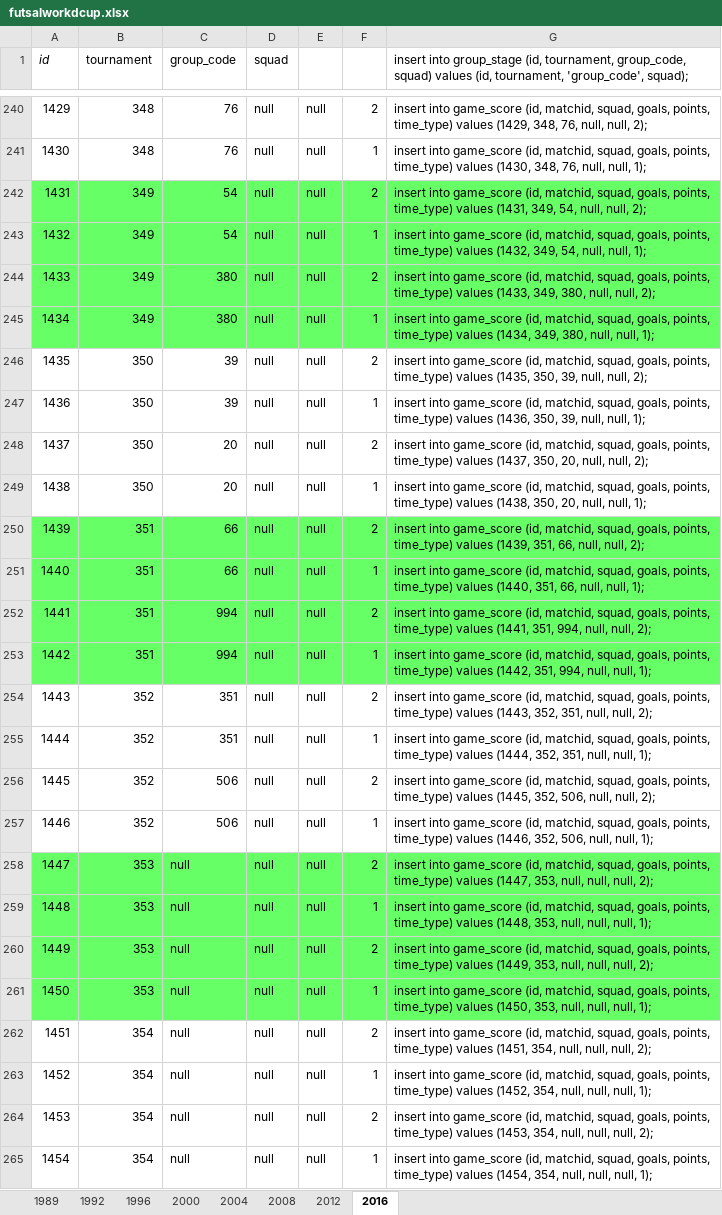
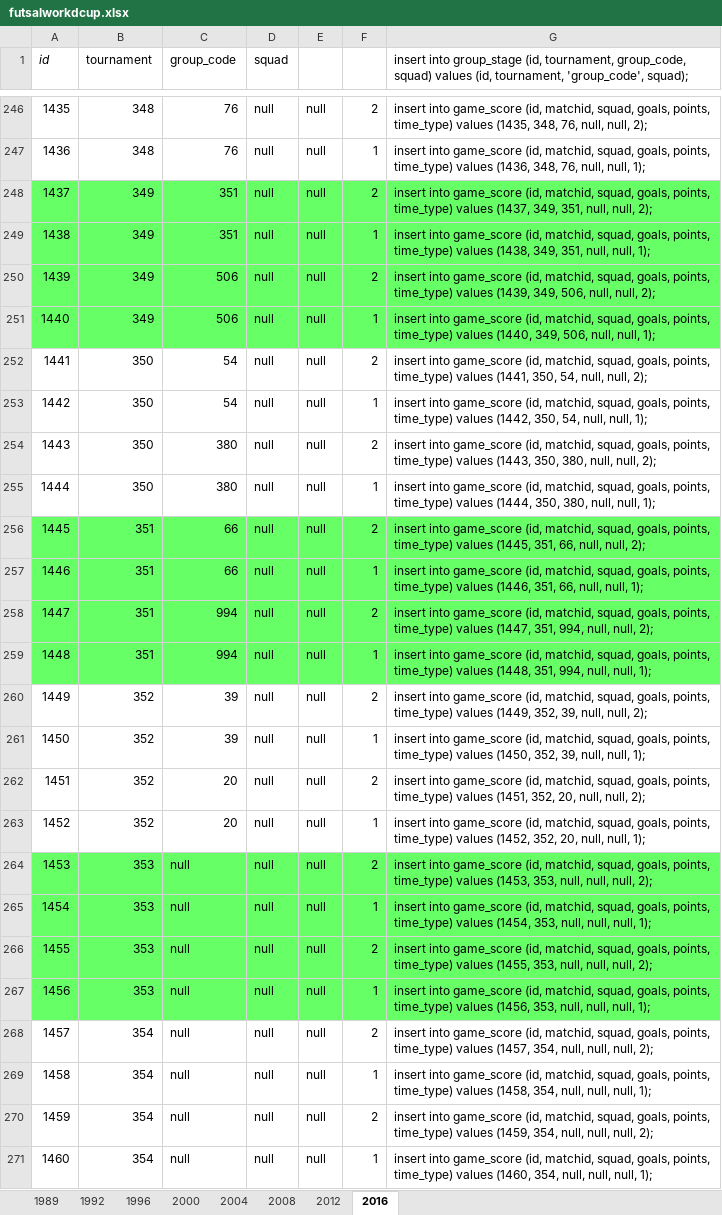
Before and after one commit to ezracode/area1650, an Excel workbook: Scripts/futsalworldcup/futsalworkdcup.xlsx, sheet 2016, drawn as a sheet; only a part is shown, gaps mark what is left out; values as stored, in another font and other column widths than the file's, no borders; addresses are those after the commit; the diff covers the shown part only; the diff names each change by its address in the sheet, - before the commit and + after, or states it on an @@ line.

```diff
--- a/Scripts/futsalworldcup/futsalworkdcup.xlsx (sheet 2016)
+++ b/Scripts/futsalworldcup/futsalworkdcup.xlsx (sheet 2016)
@@ column A (id) renumbered from row 240 down @@
-G246: …time_type) values (1429, 348, 76,…
+G246: …time_type) values (1435, 348, 76,…
-G247: …time_type) values (1430, 348, 76,…
+G247: …time_type) values (1436, 348, 76,…
-C248:C249 (group_code): 54
+C248:C249 (group_code): 351
-G248: …time_type) values (1431, 349, 54, null, null,…
+G248: …time_type) values (1437, 349, 351, null, null,…
-G249: …time_type) values (1432, 349, 54, null, null,…
+G249: …time_type) values (1438, 349, 351, null, null,…
-C250:C251 (group_code): 380
+C250:C251 (group_code): 506
-G250: …time_type) values (1433, 349, 380, null, null,…
+G250: …time_type) values (1439, 349, 506, null, null,…
-G251: …time_type) values (1434, 349, 380, null, null,…
+G251: …time_type) values (1440, 349, 506, null, null,…
-C252:C253 (group_code): 39
+C252:C253 (group_code): 54
-G252: …time_type) values (1435, 350, 39, null, null,…
+G252: …time_type) values (1441, 350, 54, null, null,…
-G253: …time_type) values (1436, 350, 39, null, null,…
+G253: …time_type) values (1442, 350, 54, null, null,…
-C254:C255 (group_code): 20
+C254:C255 (group_code): 380
-G254: …time_type) values (1437, 350, 20, null, null,…
+G254: …time_type) values (1443, 350, 380, null, null,…
-G255: …time_type) values (1438, 350, 20, null, null,…
+G255: …time_type) values (1444, 350, 380, null, null,…
-G256: …time_type) values (1439, 351, 66,…
+G256: …time_type) values (1445, 351, 66,…
-G257: …time_type) values (1440, 351, 66,…
+G257: …time_type) values (1446, 351, 66,…
-G258: …time_type) values (1441, 351, 994,…
+G258: …time_type) values (1447, 351, 994,…
-G259: …time_type) values (1442, 351, 994,…
+G259: …time_type) values (1448, 351, 994,…
-C260:C261 (group_code): 351
+C260:C261 (group_code): 39
-G260: …time_type) values (1443, 352, 351, null, null,…
+G260: …time_type) values (1449, 352, 39, null, null,…
-G261: …time_type) values (1444, 352, 351, null, null,…
+G261: …time_type) values (1450, 352, 39, null, null,…
-C262:C263 (group_code): 506
+C262:C263 (group_code): 20
-G262: …time_type) values (1445, 352, 506, null, null,…
+G262: …time_type) values (1451, 352, 20, null, null,…
-G263: …time_type) values (1446, 352, 506, null, null,…
+G263: …time_type) values (1452, 352, 20, null, null,…
-G264: …time_type) values (1447, 353, null,…
+G264: …time_type) values (1453, 353, null,…
-G265: …time_type) values (1448, 353, null,…
+G265: …time_type) values (1454, 353, null,…
-G266: …time_type) values (1449, 353, null,…
+G266: …time_type) values (1455, 353, null,…
-G267: …time_type) values (1450, 353, null,…
+G267: …time_type) values (1456, 353, null,…
-G268: …time_type) values (1451, 354, null,…
+G268: …time_type) values (1457, 354, null,…
-G269: …time_type) values (1452, 354, null,…
+G269: …time_type) values (1458, 354, null,…
-G270: …time_type) values (1453, 354, null,…
+G270: …time_type) values (1459, 354, null,…
-G271: …time_type) values (1454, 354, null,…
+G271: …time_type) values (1460, 354, null,…
```
Also changed, not shown: 6 added rows and 68 edited cells elsewhere in this sheet, formulas that keep their value.
